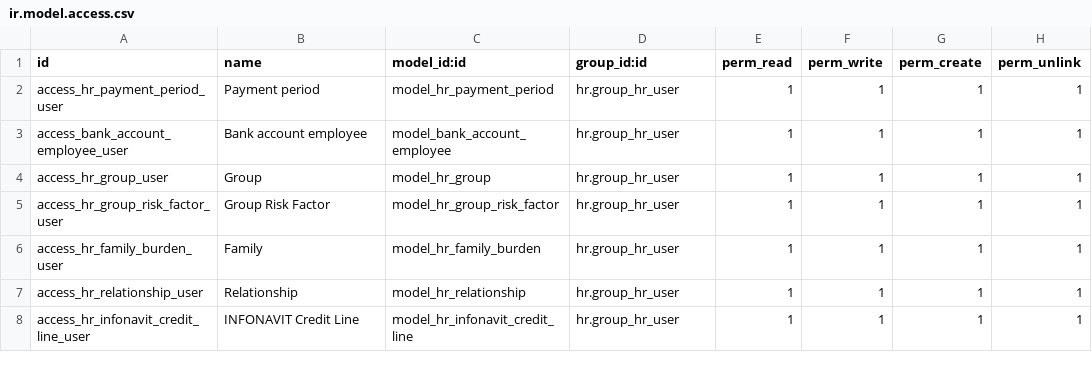
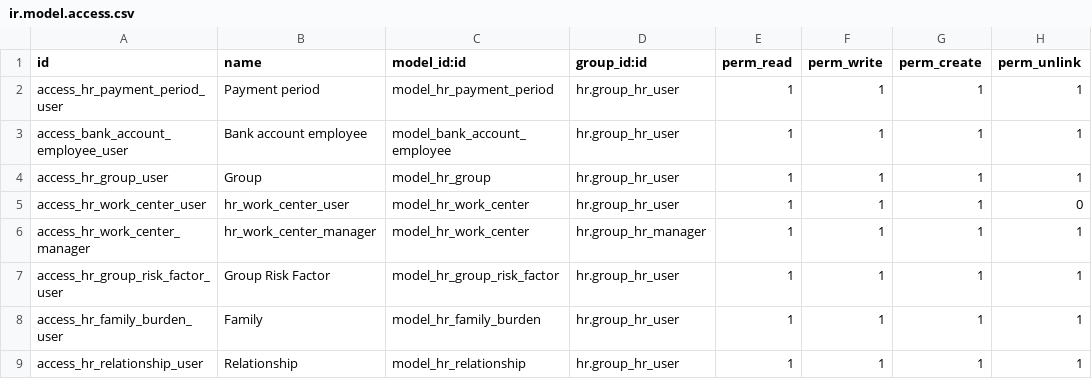
Before and after one commit to SSofthard/portal-nominas, a CSV file: payroll_mexico/security/ir.model.access.csv, drawn as a sheet; only a part is shown; the shorter side is filled out with more unchanged rows; the diff names each change by its address in the sheet, - before the commit and + after, or states it on an @@ line.

```diff
--- a/payroll_mexico/security/ir.model.access.csv
+++ b/payroll_mexico/security/ir.model.access.csv
+row 5: access_hr_work_center_user | hr_work_center_user | model_hr_work_center | hr.group_hr_user | 1 | 1 | 1 | 0
+row 6: access_hr_work_center_manager | hr_work_center_manager | model_hr_work_center | hr.group_hr_manager | 1 | 1 | 1 | 1
```
Also changed, not shown: 4 other files.
